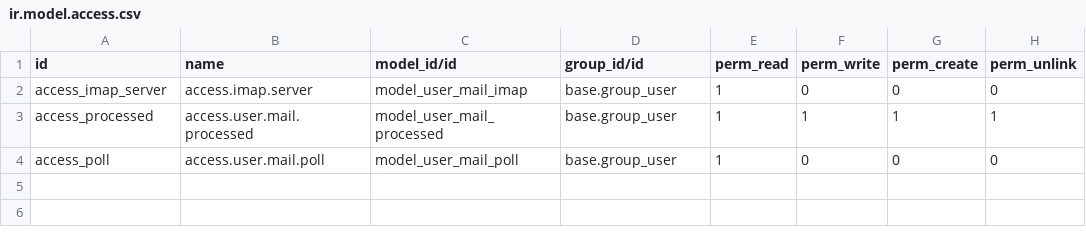
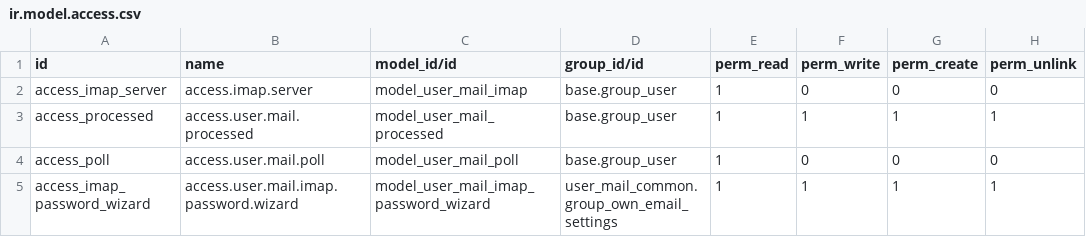
Before and after one commit to vertelab/odoo-user-mail, a CSV file: user_mail_imap/security/ir.model.access.csv, drawn as a sheet; the diff names each change by its address in the sheet, - before the commit and + after, or states it on an @@ line.

Commit message:
[FIX] user_mail_imap: ACL for the IMAP password wizard
The wizard user.mail.imap.password.wizard shipped without an
ir.model.access row, so every use of it was denied — including for users
who had the group it was meant for. The button rendered and could be
clicked, then answered "Du har inte åtkomst till Set IMAP Password" on
both surfaces (Min profil and E-postinställningar).

Grant the group that owns the surface, user_mail_common.group_own_email_settings,
the permissions the wizard needs. That is the same group that gates the
E-postinställningar menu, so the button and the wizard now agree on who
may use them.

Tests cover both directions: the ACL row exists and is bound to the
group, a member can create the wizard, and an outsider gets AccessError
(the password sets the mail account, so base.group_user alone must not
be enough).

Left over from the own-settings work that was not included in a553e82.

```diff
--- a/user_mail_imap/security/ir.model.access.csv
+++ b/user_mail_imap/security/ir.model.access.csv
+row 5: access_imap_password_wizard | access.user.mail.imap.password.wizard | model_user_mail_imap_password_wizard | user_mail_common.group_own_email_settings | 1 | 1 | 1 | 1
```
Also changed, not shown: 2 other files.
